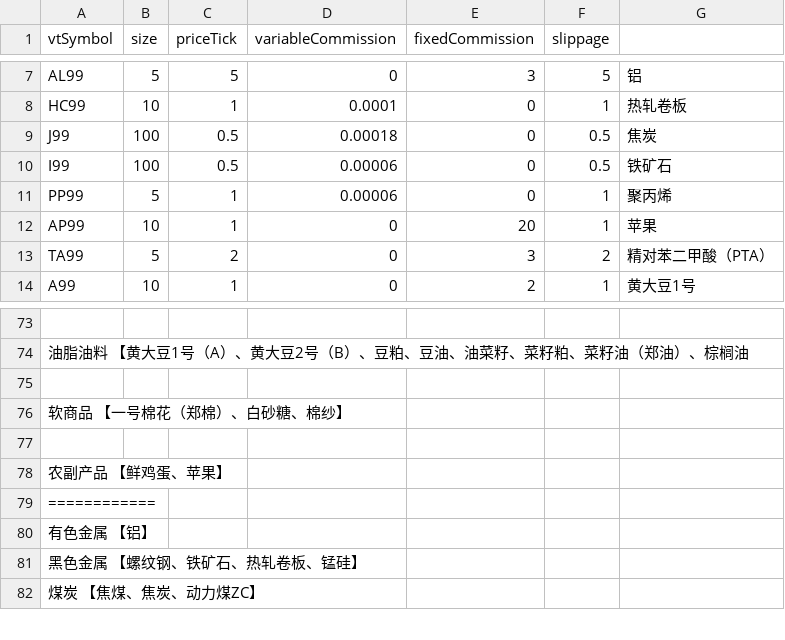
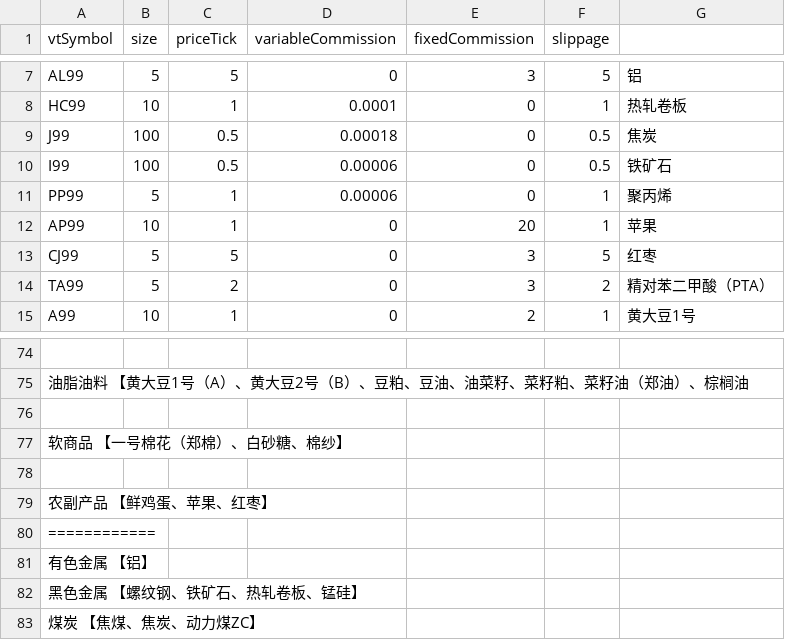
Before and after one commit to lo-e/vnpy, a CSV file: examples/TurtleStrategy/setting_test.csv, drawn as a sheet; only a part is shown, gaps mark what is left out; addresses are those after the commit; the diff names each change by its address in the sheet, - before the commit and + after, or states it on an @@ line.

Commit message:
update setting_test

```diff
--- a/examples/TurtleStrategy/setting_test.csv
+++ b/examples/TurtleStrategy/setting_test.csv
+row 13: CJ99 | 5 | 5 | 0 | 3 | 5 | 红枣
-A79 (vtSymbol): 农副产品 【鲜鸡蛋、苹果】
+A79 (vtSymbol): 农副产品 【鲜鸡蛋、苹果、红枣】
```
